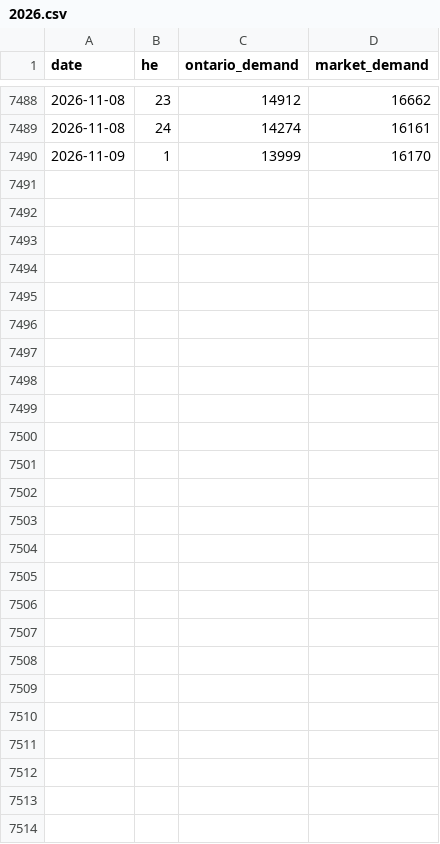
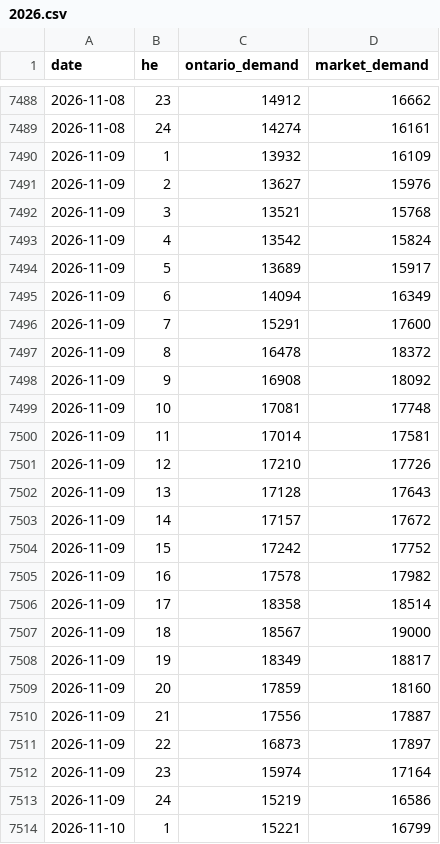
Before and after one commit to lulopdz/ontario-grid, a CSV file: data/demand/2026.csv, drawn as a sheet; only a part is shown, gaps mark what is left out.

```diff
--- a/data/demand/2026.csv
+++ b/data/demand/2026.csv
@@ -7489,2 +7489,26 @@ date,he,ontario_demand,market_demand
 2026-11-08,24,14274,16161
-2026-11-09,1,13999,16170
+2026-11-09,1,13932,16109
+2026-11-09,2,13627,15976
+2026-11-09,3,13521,15768
+2026-11-09,4,13542,15824
+2026-11-09,5,13689,15917
+2026-11-09,6,14094,16349
+2026-11-09,7,15291,17600
+2026-11-09,8,16478,18372
+2026-11-09,9,16908,18092
+2026-11-09,10,17081,17748
+2026-11-09,11,17014,17581
+2026-11-09,12,17210,17726
+2026-11-09,13,17128,17643
+2026-11-09,14,17157,17672
+2026-11-09,15,17242,17752
+2026-11-09,16,17578,17982
+2026-11-09,17,18358,18514
+2026-11-09,18,18567,19000
+2026-11-09,19,18349,18817
+2026-11-09,20,17859,18160
+2026-11-09,21,17556,17887
+2026-11-09,22,16873,17897
+2026-11-09,23,15974,17164
+2026-11-09,24,15219,16586
+2026-11-10,1,15221,16799
```
Also changed, not shown: data/generation/2026.csv, data/intertie_lmp/2026-11.csv, 6 other files.
